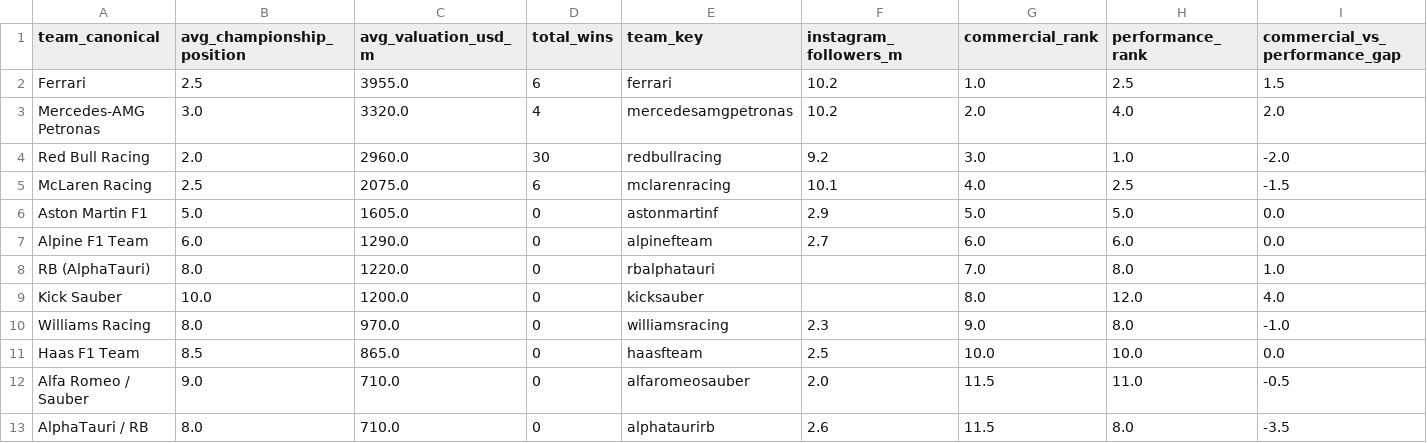
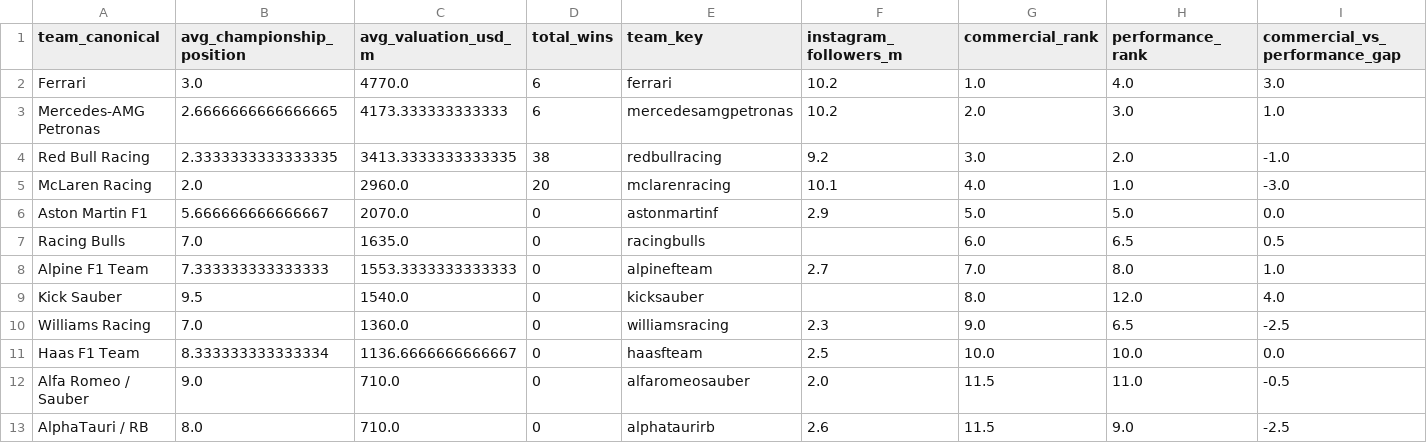
Before and after one commit to lagrenier4451/f1-commercial-analysis, a CSV file: data/processed/team_commercial_efficiency.csv, drawn as a sheet.

```diff
--- a/data/processed/team_commercial_efficiency.csv
+++ b/data/processed/team_commercial_efficiency.csv
@@ -1,13 +1,13 @@
 team_canonical,avg_championship_position,avg_valuation_usd_m,total_wins,team_key,instagram_followers_m,commercial_rank,performance_rank,commercial_vs_performance_gap
-Ferrari,2.5,3955.0,6,ferrari,10.2,1.0,2.5,1.5
-Mercedes-AMG Petronas,3.0,3320.0,4,mercedesamgpetronas,10.2,2.0,4.0,2.0
-Red Bull Racing,2.0,2960.0,30,redbullracing,9.2,3.0,1.0,-2.0
-McLaren Racing,2.5,2075.0,6,mclarenracing,10.1,4.0,2.5,-1.5
-Aston Martin F1,5.0,1605.0,0,astonmartinf,2.9,5.0,5.0,0.0
-Alpine F1 Team,6.0,1290.0,0,alpinefteam,2.7,6.0,6.0,0.0
-RB (AlphaTauri),8.0,1220.0,0,rbalphatauri,,7.0,8.0,1.0
-Kick Sauber,10.0,1200.0,0,kicksauber,,8.0,12.0,4.0
-Williams Racing,8.0,970.0,0,williamsracing,2.3,9.0,8.0,-1.0
-Haas F1 Team,8.5,865.0,0,haasfteam,2.5,10.0,10.0,0.0
+Ferrari,3.0,4770.0,6,ferrari,10.2,1.0,4.0,3.0
+Mercedes-AMG Petronas,2.6666666666666665,4173.333333333333,6,mercedesamgpetronas,10.2,2.0,3.0,1.0
+Red Bull Racing,2.3333333333333335,3413.3333333333335,38,redbullracing,9.2,3.0,2.0,-1.0
+McLaren Racing,2.0,2960.0,20,mclarenracing,10.1,4.0,1.0,-3.0
+Aston Martin F1,5.666666666666667,2070.0,0,astonmartinf,2.9,5.0,5.0,0.0
+Racing Bulls,7.0,1635.0,0,racingbulls,,6.0,6.5,0.5
+Alpine F1 Team,7.333333333333333,1553.3333333333333,0,alpinefteam,2.7,7.0,8.0,1.0
+Kick Sauber,9.5,1540.0,0,kicksauber,,8.0,12.0,4.0
+Williams Racing,7.0,1360.0,0,williamsracing,2.3,9.0,6.5,-2.5
+Haas F1 Team,8.333333333333334,1136.6666666666667,0,haasfteam,2.5,10.0,10.0,0.0
 Alfa Romeo / Sauber,9.0,710.0,0,alfaromeosauber,2.0,11.5,11.0,-0.5
-AlphaTauri / RB,8.0,710.0,0,alphataurirb,2.6,11.5,8.0,-3.5
+AlphaTauri / RB,8.0,710.0,0,alphataurirb,2.6,11.5,9.0,-2.5
```
Also changed, not shown: data/processed/performance_vs_valuation.csv, data/processed/viewership_growth.csv, 9 other files.
